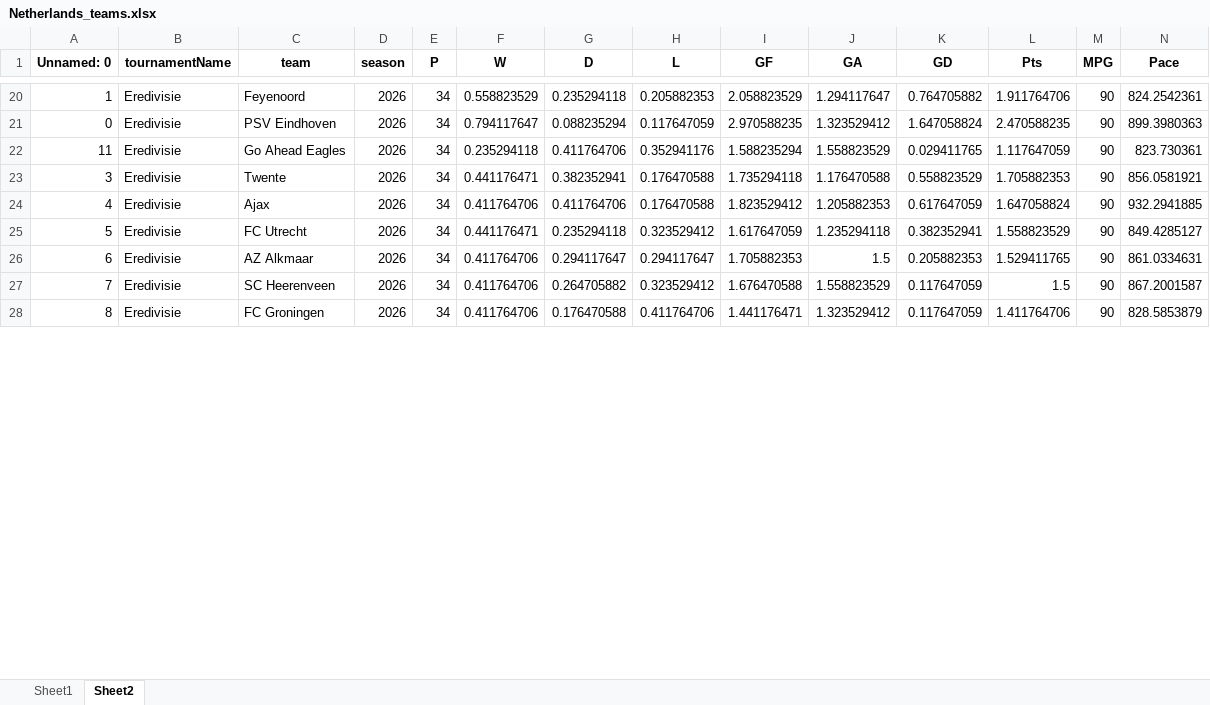
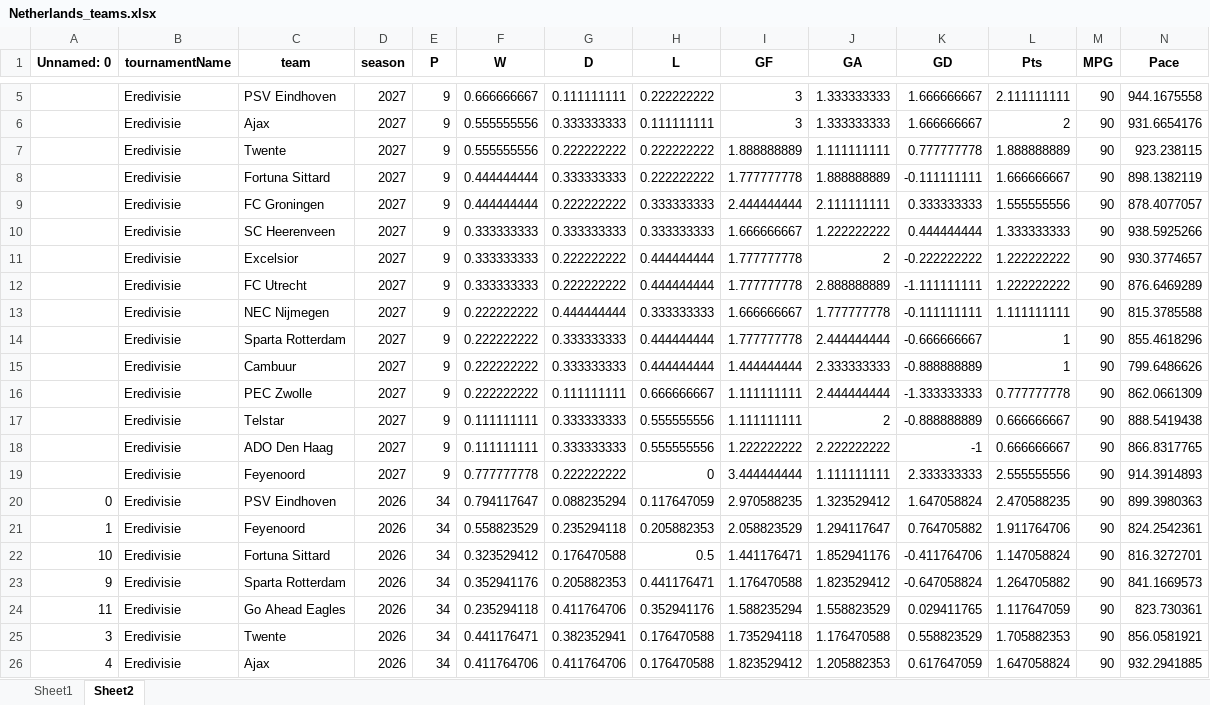
Before and after one commit to Uttam2007110/Football-Projections, an Excel workbook: whoscored/Netherlands_teams.xlsx, sheet Sheet2, drawn as a sheet; only a part is shown, gaps mark what is left out; the shorter side is filled out with more unchanged rows; values as stored, in another font and other column widths than the file's, no borders; rows hold the shown columns only; the diff covers the shown part only; the diff names each change by its address in the sheet, - before the commit and + after, or states it on an @@ line.

```diff
--- a/whoscored/Netherlands_teams.xlsx (sheet Sheet2)
+++ b/whoscored/Netherlands_teams.xlsx (sheet Sheet2)
+row 5:  | Eredivisie | PSV Eindhoven | 2027 | 9 | 0.666666667 | 0.111111111 | 0.222222222 | 3 | 1.333333333 | 1.666666667 | 2.111111111 | 90 | 944.1675558
+row 6:  | Eredivisie | Ajax | 2027 | 9 | 0.555555556 | 0.333333333 | 0.111111111 | 3 | 1.333333333 | 1.666666667 | 2 | 90 | 931.6654176
+row 7:  | Eredivisie | Twente | 2027 | 9 | 0.555555556 | 0.222222222 | 0.222222222 | 1.888888889 | 1.111111111 | 0.777777778 | 1.888888889 | 90 | 923.238115
+row 8:  | Eredivisie | Fortuna Sittard | 2027 | 9 | 0.444444444 | 0.333333333 | 0.222222222 | 1.777777778 | 1.888888889 | -0.111111111 | 1.666666667 | 90 | 898.1382119
+row 9:  | Eredivisie | FC Groningen | 2027 | 9 | 0.444444444 | 0.222222222 | 0.333333333 | 2.444444444 | 2.111111111 | 0.333333333 | 1.555555556 | 90 | 878.4077057
+row 10:  | Eredivisie | SC Heerenveen | 2027 | 9 | 0.333333333 | 0.333333333 | 0.333333333 | 1.666666667 | 1.222222222 | 0.444444444 | 1.333333333 | 90 | 938.5925266
+row 11:  | Eredivisie | Excelsior | 2027 | 9 | 0.333333333 | 0.222222222 | 0.444444444 | 1.777777778 | 2 | -0.222222222 | 1.222222222 | 90 | 930.3774657
+row 12:  | Eredivisie | FC Utrecht | 2027 | 9 | 0.333333333 | 0.222222222 | 0.444444444 | 1.777777778 | 2.888888889 | -1.111111111 | 1.222222222 | 90 | 876.6469289
+row 13:  | Eredivisie | NEC Nijmegen | 2027 | 9 | 0.222222222 | 0.444444444 | 0.333333333 | 1.666666667 | 1.777777778 | -0.111111111 | 1.111111111 | 90 | 815.3785588
+row 14:  | Eredivisie | Sparta Rotterdam | 2027 | 9 | 0.222222222 | 0.333333333 | 0.444444444 | 1.777777778 | 2.444444444 | -0.666666667 | 1 | 90 | 855.4618296
+row 15:  | Eredivisie | Cambuur | 2027 | 9 | 0.222222222 | 0.333333333 | 0.444444444 | 1.444444444 | 2.333333333 | -0.888888889 | 1 | 90 | 799.6486626
+row 16:  | Eredivisie | PEC Zwolle | 2027 | 9 | 0.222222222 | 0.111111111 | 0.666666667 | 1.111111111 | 2.444444444 | -1.333333333 | 0.777777778 | 90 | 862.0661309
+row 17:  | Eredivisie | Telstar | 2027 | 9 | 0.111111111 | 0.333333333 | 0.555555556 | 1.111111111 | 2 | -0.888888889 | 0.666666667 | 90 | 888.5419438
+row 18:  | Eredivisie | ADO Den Haag | 2027 | 9 | 0.111111111 | 0.333333333 | 0.555555556 | 1.222222222 | 2.222222222 | -1 | 0.666666667 | 90 | 866.8317765
+row 19:  | Eredivisie | Feyenoord | 2027 | 9 | 0.777777778 | 0.222222222 | 0 | 3.444444444 | 1.111111111 | 2.333333333 | 2.555555556 | 90 | 914.3914893
@@ row 21 moved to row 20: 0 @@
@@ row 37 moved to row 22: 10 @@
@@ row 29 moved to row 23: 9 @@
```
Also changed, not shown: 3 added rows, 18 removed rows and 107 moved rows elsewhere in this sheet, sheet Sheet1, whoscored/England4_teams.xlsx, whoscored/England_teams.xlsx, 29 other files.
